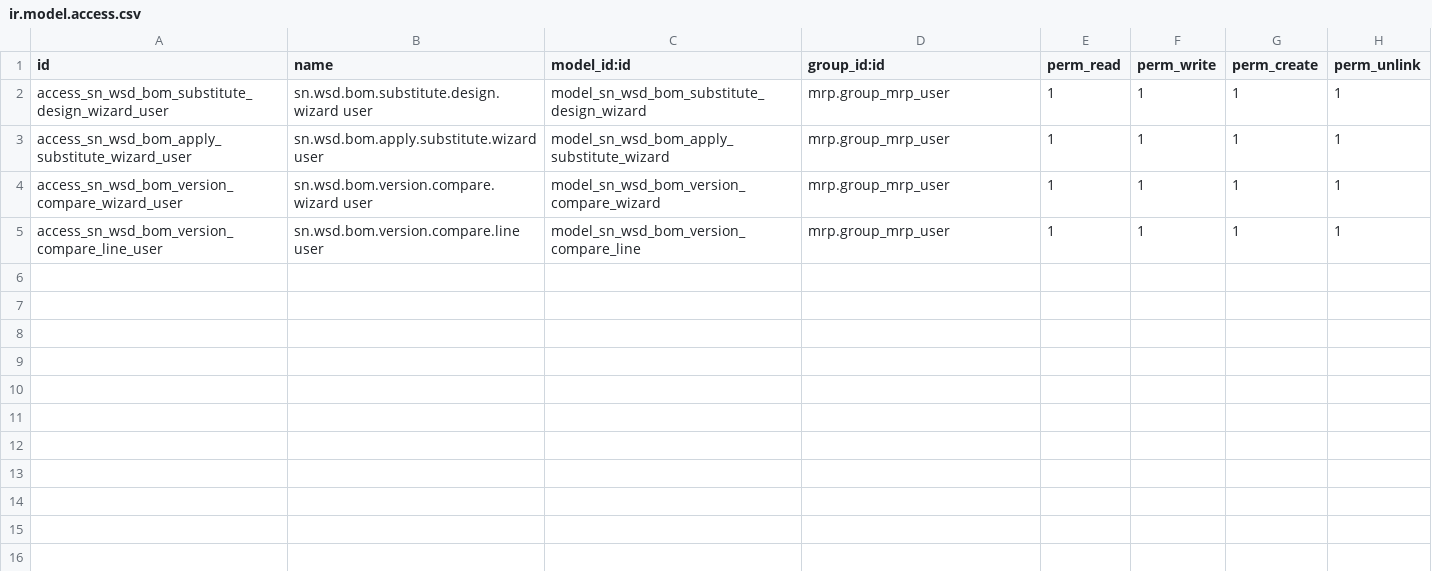
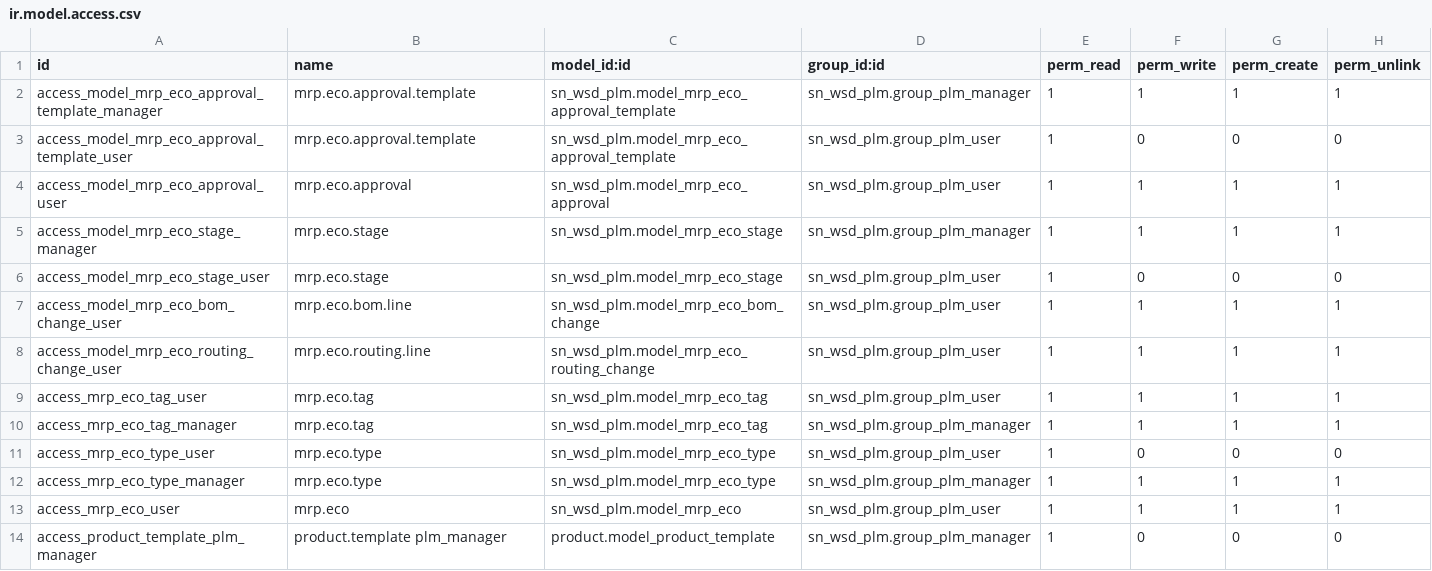
Before and after one commit to SNCIC/wsd, a CSV file: sn_wsd_plm/security/ir.model.access.csv, drawn as a sheet.

```diff
--- a/sn_wsd_plm/security/ir.model.access.csv
+++ b/sn_wsd_plm/security/ir.model.access.csv
@@ -1,5 +1,14 @@
 id,name,model_id:id,group_id:id,perm_read,perm_write,perm_create,perm_unlink
-access_sn_wsd_bom_substitute_design_wizard_user,sn.wsd.bom.substitute.design.wizard user,model_sn_wsd_bom_substitute_design_wizard,mrp.group_mrp_user,1,1,1,1
-access_sn_wsd_bom_apply_substitute_wizard_user,sn.wsd.bom.apply.substitute.wizard user,model_sn_wsd_bom_apply_substitute_wizard,mrp.group_mrp_user,1,1,1,1
-access_sn_wsd_bom_version_compare_wizard_user,sn.wsd.bom.version.compare.wizard user,model_sn_wsd_bom_version_compare_wizard,mrp.group_mrp_user,1,1,1,1
-access_sn_wsd_bom_version_compare_line_user,sn.wsd.bom.version.compare.line user,model_sn_wsd_bom_version_compare_line,mrp.group_mrp_user,1,1,1,1
+access_model_mrp_eco_approval_template_manager,mrp.eco.approval.template,sn_wsd_plm.model_mrp_eco_approval_template,sn_wsd_plm.group_plm_manager,1,1,1,1
+access_model_mrp_eco_approval_template_user,mrp.eco.approval.template,sn_wsd_plm.model_mrp_eco_approval_template,sn_wsd_plm.group_plm_user,1,0,0,0
+access_model_mrp_eco_approval_user,mrp.eco.approval,sn_wsd_plm.model_mrp_eco_approval,sn_wsd_plm.group_plm_user,1,1,1,1
+access_model_mrp_eco_stage_manager,mrp.eco.stage,sn_wsd_plm.model_mrp_eco_stage,sn_wsd_plm.group_plm_manager,1,1,1,1
+access_model_mrp_eco_stage_user,mrp.eco.stage,sn_wsd_plm.model_mrp_eco_stage,sn_wsd_plm.group_plm_user,1,0,0,0
+access_model_mrp_eco_bom_change_user,mrp.eco.bom.line,sn_wsd_plm.model_mrp_eco_bom_change,sn_wsd_plm.group_plm_user,1,1,1,1
+access_model_mrp_eco_routing_change_user,mrp.eco.routing.line,sn_wsd_plm.model_mrp_eco_routing_change,sn_wsd_plm.group_plm_user,1,1,1,1
+access_mrp_eco_tag_user,mrp.eco.tag,sn_wsd_plm.model_mrp_eco_tag,sn_wsd_plm.group_plm_user,1,1,1,1
+access_mrp_eco_tag_manager,mrp.eco.tag,sn_wsd_plm.model_mrp_eco_tag,sn_wsd_plm.group_plm_manager,1,1,1,1
+access_mrp_eco_type_user,mrp.eco.type,sn_wsd_plm.model_mrp_eco_type,sn_wsd_plm.group_plm_user,1,0,0,0
+access_mrp_eco_type_manager,mrp.eco.type,sn_wsd_plm.model_mrp_eco_type,sn_wsd_plm.group_plm_manager,1,1,1,1
+access_mrp_eco_user,mrp.eco,sn_wsd_plm.model_mrp_eco,sn_wsd_plm.group_plm_user,1,1,1,1
+access_product_template_plm_manager,product.template plm_manager,product.model_product_template,sn_wsd_plm.group_plm_manager,1,0,0,0
```
Also changed, not shown: 50 other files.
